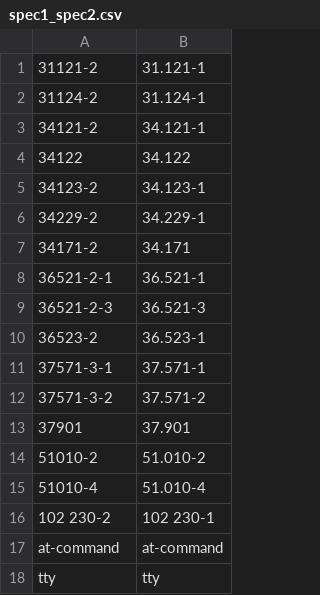
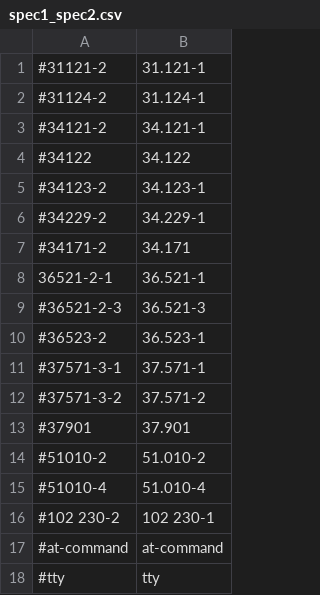
Before and after one commit to atikeee/Whole_TPG_Project, a CSV file: TPG_Preprocess/spec1_spec2.csv, drawn as a sheet.

```diff
--- a/TPG_Preprocess/spec1_spec2.csv
+++ b/TPG_Preprocess/spec1_spec2.csv
@@ -1,18 +1,18 @@
-31121-2,31.121-1
-31124-2,31.124-1
-34121-2,34.121-1
-34122,34.122
-34123-2,34.123-1
-34229-2,34.229-1
-34171-2,34.171
+#31121-2,31.121-1
+#31124-2,31.124-1
+#34121-2,34.121-1
+#34122,34.122
+#34123-2,34.123-1
+#34229-2,34.229-1
+#34171-2,34.171
 36521-2-1,36.521-1
-36521-2-3,36.521-3
-36523-2,36.523-1
-37571-3-1,37.571-1
-37571-3-2,37.571-2
-37901,37.901
-51010-2,51.010-2
-51010-4,51.010-4
-102 230-2,102 230-1
-at-command,at-command
-tty,tty
+#36521-2-3,36.521-3
+#36523-2,36.523-1
+#37571-3-1,37.571-1
+#37571-3-2,37.571-2
+#37901,37.901
+#51010-2,51.010-2
+#51010-4,51.010-4
+#102 230-2,102 230-1
+#at-command,at-command
+#tty,tty
```
Also changed, not shown: 7 other files.
